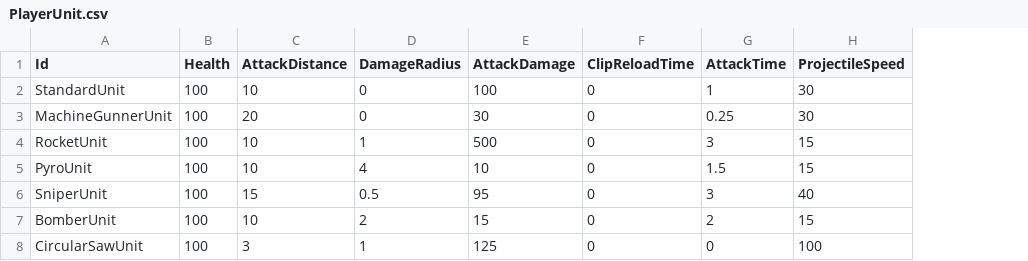
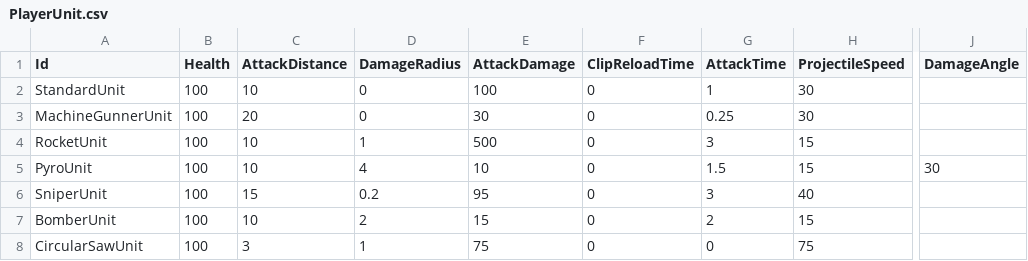
Before and after one commit to KonstantKuz/SuperpowerSquad, a CSV file: Assets/Resources/Configs/PlayerUnit.csv, drawn as a sheet; only a part is shown, gaps mark what is left out; the diff names each change by its address in the sheet, - before the commit and + after, or states it on an @@ line.

Commit message:
changed configs

```diff
--- a/Assets/Resources/Configs/PlayerUnit.csv
+++ b/Assets/Resources/Configs/PlayerUnit.csv
+column J (DamageAngle), row 5: 30
-D6 (DamageRadius): 0.5
+D6 (DamageRadius): 0.2
-E8 (AttackDamage): 125
+E8 (AttackDamage): 75
-H8 (ProjectileSpeed): 100
+H8 (ProjectileSpeed): 75
```
